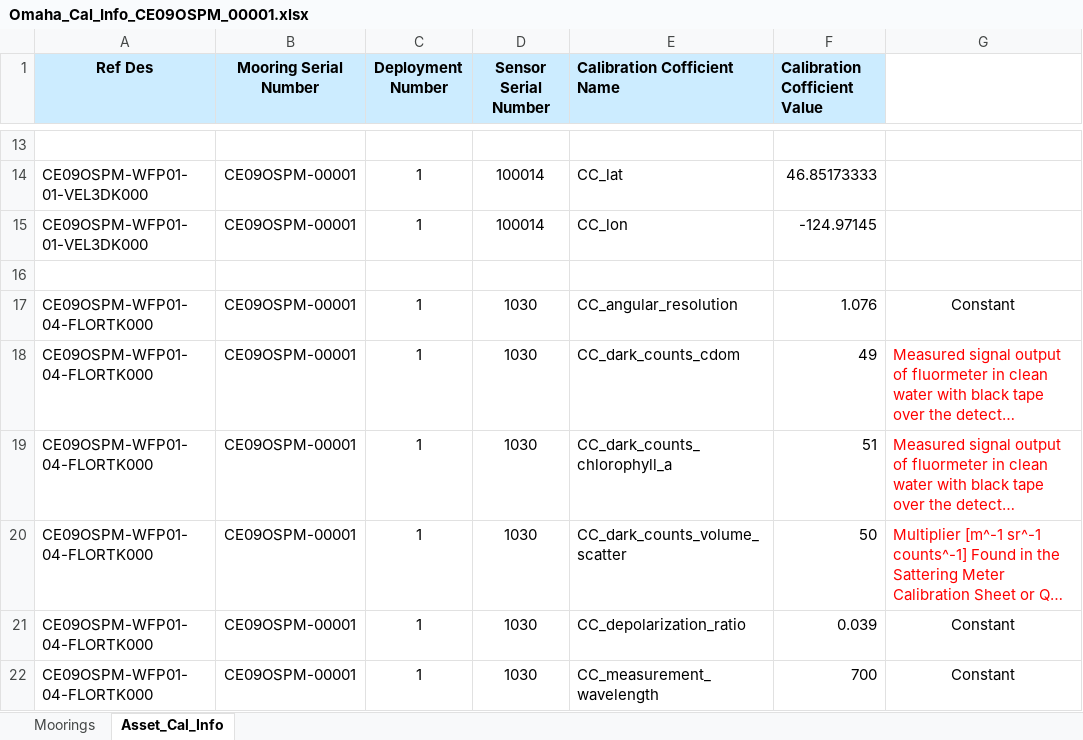
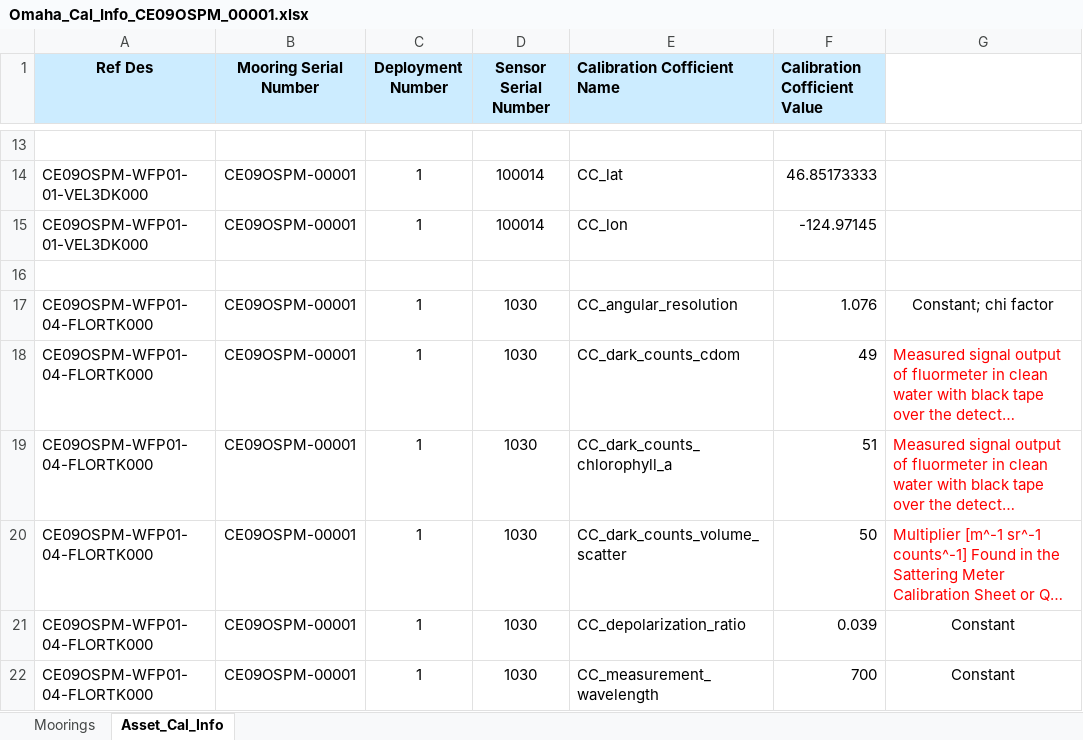
Before and after one commit to oceanobservatories/ingestion-csvs, an Excel workbook: CE09OSPM/Omaha_Cal_Info_CE09OSPM_00001.xlsx, sheet Asset_Cal_Info, drawn as a sheet; only a part is shown, gaps mark what is left out; long unchanged cells end in …; values as stored, in another font and other column widths than the file's, no borders; the diff names each change by its address in the sheet, - before the commit and + after, or states it on an @@ line.

```diff
--- a/CE09OSPM/Omaha_Cal_Info_CE09OSPM_00001.xlsx (sheet Asset_Cal_Info)
+++ b/CE09OSPM/Omaha_Cal_Info_CE09OSPM_00001.xlsx (sheet Asset_Cal_Info)
-G17: Constant
+G17: Constant; chi factor
```
Also changed, not shown: sheet Moorings, CE09OSPM/Omaha_Cal_Info_CE09OSPM_00002.xlsx, CE09OSPM/Omaha_Cal_Info_CE09OSPM_00003.xlsx, 1 other file.
